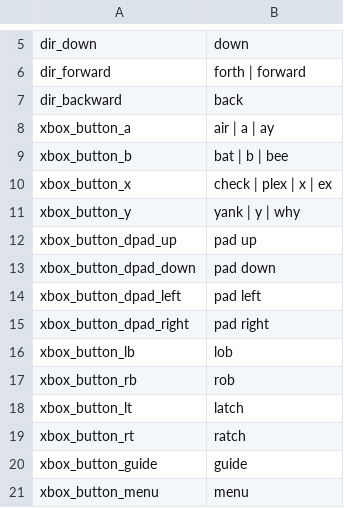
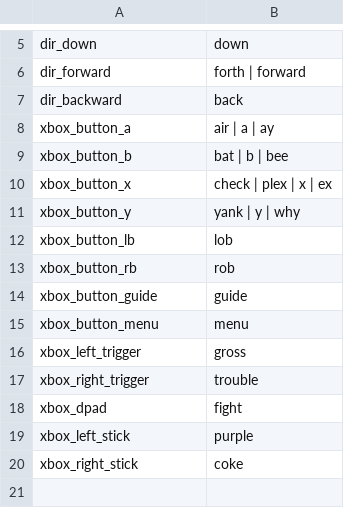
Before and after one commit to rokubop/roku-talon-shared, a CSV file: roku_games/rdr2/game_words.csv, drawn as a sheet; only a part is shown, gaps mark what is left out; removed rows and columns are numbered as before the commit, all else as after; the diff names each change by its address in the sheet, - before the commit and + after, or states it on an @@ line.

Commit message:
allow multi direction xbox stick

```diff
--- a/roku_games/rdr2/game_words.csv
+++ b/roku_games/rdr2/game_words.csv
-row 12: xbox_button_dpad_up | pad up
-row 13: xbox_button_dpad_down | pad down
-row 14: xbox_button_dpad_left | pad left
-row 15: xbox_button_dpad_right | pad right
-row 18: xbox_button_lt | latch
-row 19: xbox_button_rt | ratch
+row 16: xbox_left_trigger | gross
+row 17: xbox_right_trigger | trouble
+row 18: xbox_dpad | fight
+row 19: xbox_left_stick | purple
+row 20: xbox_right_stick | coke
```
Also changed, not shown: 13 other files.
